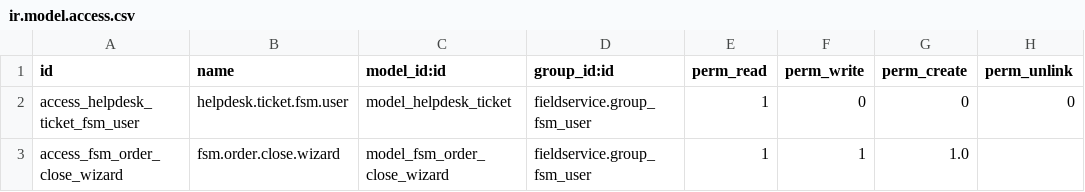
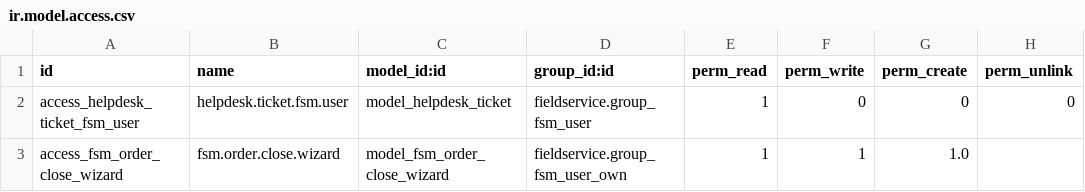
Before and after one commit to OCA/helpdesk, a CSV file: helpdesk_mgmt_fieldservice/security/ir.model.access.csv, drawn as a sheet.

Commit message:
[14.0][IMP]helpdesk_mgmt_fieldservice: review fsm_order_close_wizard security
This commit reviews the security rules around the fsm_order_close_wizard.

The "Complete" button on the fsm.order triggered an access error for fieldservice.group_fsm_user_own. The commit allows fieldservice.group_fsm_user_own to use the wizard as well. However, the wizard is now only shown if the user also has write permission on the specific ticket (so as to play nice with a variety of setups, including helpdesk_mgmt.group_helpdesk_user_own).

If the user has permission to write on the ticket, the wizard will be shown as before; otherwise it will simply be skipped, but the fsm.order will be closed as it should.

There's also some code cleanup on the wizard, such as removing the unused team_id field.

```diff
--- a/helpdesk_mgmt_fieldservice/security/ir.model.access.csv
+++ b/helpdesk_mgmt_fieldservice/security/ir.model.access.csv
@@ -2,2 +2,2 @@ id,name,model_id:id,group_id:id,perm_read,perm_write,perm_create,perm_unlink
 access_helpdesk_ticket_fsm_user,helpdesk.ticket.fsm.user,model_helpdesk_ticket,fieldservice.group_fsm_user,1,0,0,0
-access_fsm_order_close_wizard,fsm.order.close.wizard,model_fsm_order_close_wizard,fieldservice.group_fsm_user,1,1,1.0
+access_fsm_order_close_wizard,fsm.order.close.wizard,model_fsm_order_close_wizard,fieldservice.group_fsm_user_own,1,1,1.0
```
Also changed, not shown: 4 other files.
